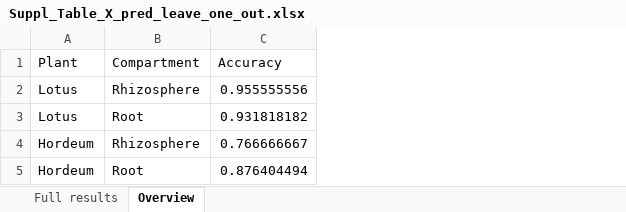
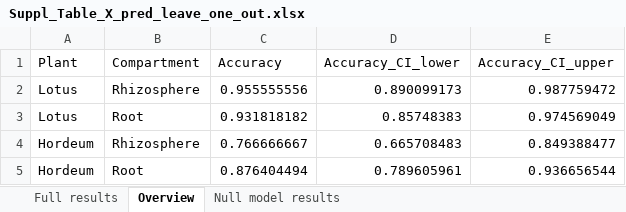
Before and after one commit to anna-martyn/CSSP, an Excel workbook: 1_soil/5_prediction/3_suppl_tables/Suppl_Table_X_pred_leave_one_out.xlsx, sheet Overview, drawn as a sheet; values as stored, in another font and other column widths than the file's, no borders; the diff names each change by its address in the sheet, - before the commit and + after, or states it on an @@ line.

Commit message:
Added confidence intervals to prediction result tables

```diff
--- a/1_soil/5_prediction/3_suppl_tables/Suppl_Table_X_pred_leave_one_out.xlsx (sheet Overview)
+++ b/1_soil/5_prediction/3_suppl_tables/Suppl_Table_X_pred_leave_one_out.xlsx (sheet Overview)
+sheet tab: Null model results
+column D (Accuracy_CI_lower), rows 2-5: 0.890099173 | 0.85748383 | 0.665708483 | 0.789605961
+column E (Accuracy_CI_upper), rows 2-5: 0.987759472 | 0.974569049 | 0.849388477 | 0.936656544
```
Also changed, not shown: 6 other files.
